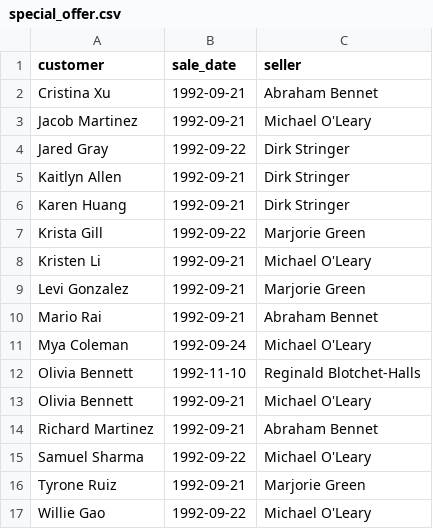
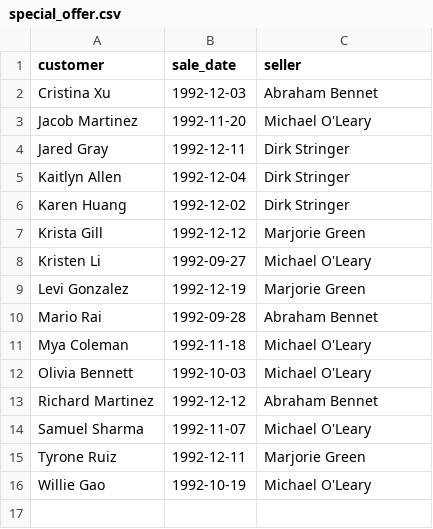
Before and after one commit to Markinmarch/data-analytics-project-92, a CSV file: special_offer.csv, drawn as a sheet.

```diff
--- a/special_offer.csv
+++ b/special_offer.csv
@@ -1,17 +1,16 @@
 "customer","sale_date","seller"
-Cristina Xu,1992-09-21,Abraham Bennet
-Jacob Martinez,1992-09-21,Michael O'Leary
-Jared Gray,1992-09-22,Dirk Stringer
-Kaitlyn Allen,1992-09-21,Dirk Stringer
-Karen Huang,1992-09-21,Dirk Stringer
-Krista Gill,1992-09-22,Marjorie Green
-Kristen Li,1992-09-21,Michael O'Leary
-Levi Gonzalez,1992-09-21,Marjorie Green
-Mario Rai,1992-09-21,Abraham Bennet
-Mya Coleman,1992-09-24,Michael O'Leary
-Olivia Bennett,1992-11-10,Reginald Blotchet-Halls
-Olivia Bennett,1992-09-21,Michael O'Leary
-Richard Martinez,1992-09-21,Abraham Bennet
-Samuel Sharma,1992-09-22,Michael O'Leary
-Tyrone Ruiz,1992-09-21,Marjorie Green
-Willie Gao,1992-09-22,Michael O'Leary
+Cristina Xu,1992-12-03,Abraham Bennet
+Jacob Martinez,1992-11-20,Michael O'Leary
+Jared Gray,1992-12-11,Dirk Stringer
+Kaitlyn Allen,1992-12-04,Dirk Stringer
+Karen Huang,1992-12-02,Dirk Stringer
+Krista Gill,1992-12-12,Marjorie Green
+Kristen Li,1992-09-27,Michael O'Leary
+Levi Gonzalez,1992-12-19,Marjorie Green
+Mario Rai,1992-09-28,Abraham Bennet
+Mya Coleman,1992-11-18,Michael O'Leary
+Olivia Bennett,1992-10-03,Michael O'Leary
+Richard Martinez,1992-12-12,Abraham Bennet
+Samuel Sharma,1992-11-07,Michael O'Leary
+Tyrone Ruiz,1992-12-11,Marjorie Green
+Willie Gao,1992-10-19,Michael O'Leary
```
Also changed, not shown: 1 other file.
